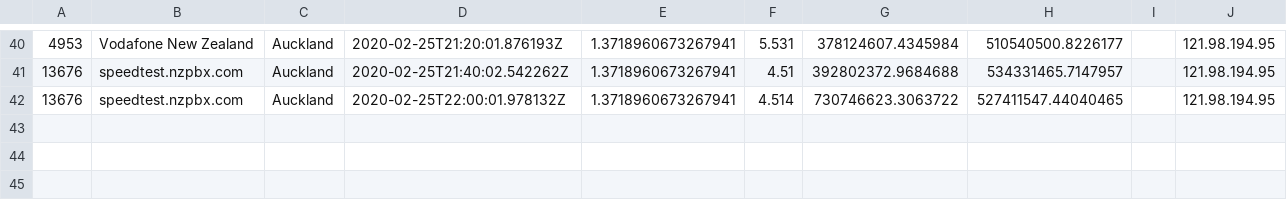
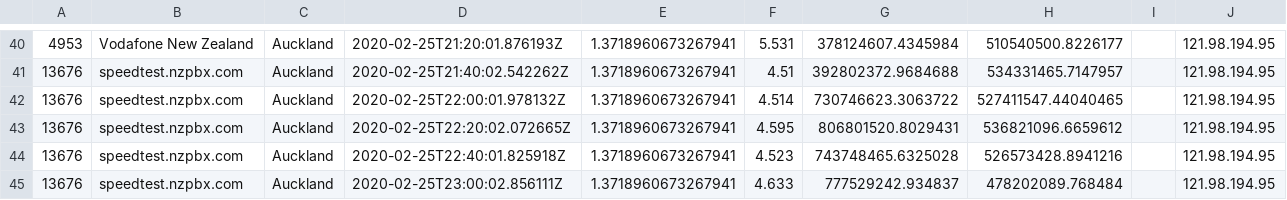
Before and after one commit to Crunchie/speed-tests, a CSV file: real-speeds.csv, drawn as a sheet; only a part is shown, gaps mark what is left out; the diff names each change by its address in the sheet, - before the commit and + after, or states it on an @@ line.

```diff
--- a/real-speeds.csv
+++ b/real-speeds.csv
+row 43: 13676 | speedtest.nzpbx.com | Auckland | 2020-02-25T22:20:02.072665Z | 1.3718960673267941 | 4.595 | 806801520.8029431 | 536821096.6659612 |  | 121.98.194.95
+row 44: 13676 | speedtest.nzpbx.com | Auckland | 2020-02-25T22:40:01.825918Z | 1.3718960673267941 | 4.523 | 743748465.6325028 | 526573428.8941216 |  | 121.98.194.95
+row 45: 13676 | speedtest.nzpbx.com | Auckland | 2020-02-25T23:00:02.856111Z | 1.3718960673267941 | 4.633 | 777529242.934837 | 478202089.768484 |  | 121.98.194.95
```
Also changed, not shown: 1 other file.
